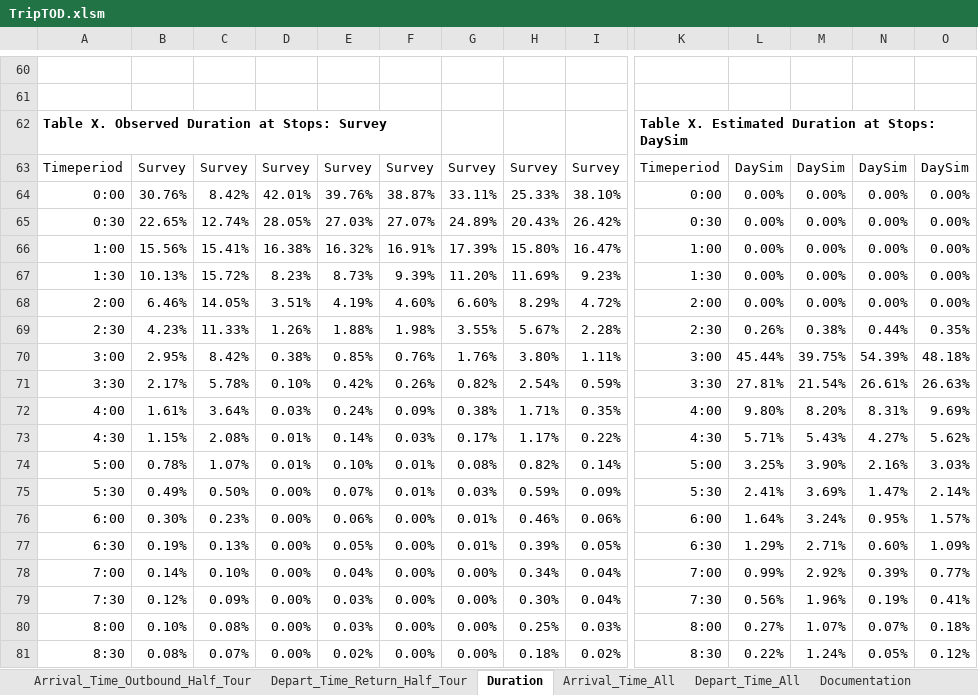
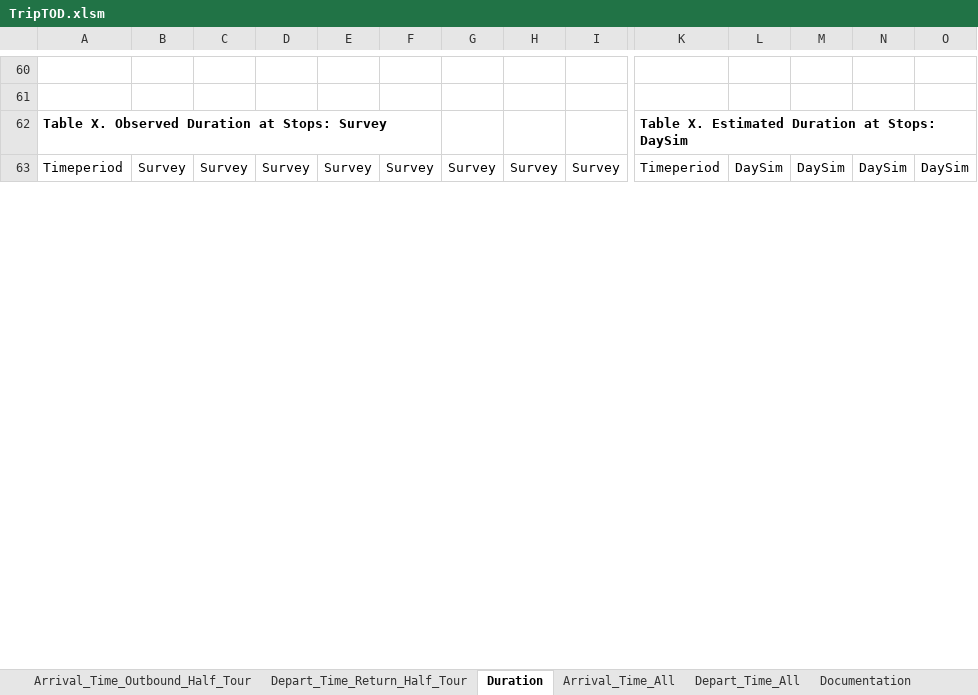
Before and after one commit to bellevuewa/BKRCast, an Excel workbook: daysim_summaries/output/TripTOD.xlsm, sheet Duration, drawn as a sheet; only a part is shown, gaps mark what is left out; values as stored, in another font and other column widths than the file's, no borders; charts and pictures not drawn; removed rows and columns are numbered as before the commit, all else as after; rows hold the shown columns only; the diff covers the shown part only; the diff names each change by its address in the sheet, - before the commit and + after, or states it on an @@ line.

```diff
--- a/daysim_summaries/output/TripTOD.xlsm (sheet Duration)
+++ b/daysim_summaries/output/TripTOD.xlsm (sheet Duration)
-row 64: 0:00 | 30.76% | 8.42% | 42.01% | 39.76% | 38.87% | 33.11% | 25.33% | 38.10% | 0:00 | 0.00% | 0.00% | 0.00% | 0.00%
-row 65: 0:30 | 22.65% | 12.74% | 28.05% | 27.03% | 27.07% | 24.89% | 20.43% | 26.42% | 0:30 | 0.00% | 0.00% | 0.00% | 0.00%
-row 66: 1:00 | 15.56% | 15.41% | 16.38% | 16.32% | 16.91% | 17.39% | 15.80% | 16.47% | 1:00 | 0.00% | 0.00% | 0.00% | 0.00%
-row 67: 1:30 | 10.13% | 15.72% | 8.23% | 8.73% | 9.39% | 11.20% | 11.69% | 9.23% | 1:30 | 0.00% | 0.00% | 0.00% | 0.00%
-row 68: 2:00 | 6.46% | 14.05% | 3.51% | 4.19% | 4.60% | 6.60% | 8.29% | 4.72% | 2:00 | 0.00% | 0.00% | 0.00% | 0.00%
-row 69: 2:30 | 4.23% | 11.33% | 1.26% | 1.88% | 1.98% | 3.55% | 5.67% | 2.28% | 2:30 | 0.26% | 0.38% | 0.44% | 0.35%
-row 70: 3:00 | 2.95% | 8.42% | 0.38% | 0.85% | 0.76% | 1.76% | 3.80% | 1.11% | 3:00 | 45.44% | 39.75% | 54.39% | 48.18%
-row 71: 3:30 | 2.17% | 5.78% | 0.10% | 0.42% | 0.26% | 0.82% | 2.54% | 0.59% | 3:30 | 27.81% | 21.54% | 26.61% | 26.63%
-row 72: 4:00 | 1.61% | 3.64% | 0.03% | 0.24% | 0.09% | 0.38% | 1.71% | 0.35% | 4:00 | 9.80% | 8.20% | 8.31% | 9.69%
-row 73: 4:30 | 1.15% | 2.08% | 0.01% | 0.14% | 0.03% | 0.17% | 1.17% | 0.22% | 4:30 | 5.71% | 5.43% | 4.27% | 5.62%
-row 74: 5:00 | 0.78% | 1.07% | 0.01% | 0.10% | 0.01% | 0.08% | 0.82% | 0.14% | 5:00 | 3.25% | 3.90% | 2.16% | 3.03%
-row 75: 5:30 | 0.49% | 0.50% | 0.00% | 0.07% | 0.01% | 0.03% | 0.59% | 0.09% | 5:30 | 2.41% | 3.69% | 1.47% | 2.14%
-row 76: 6:00 | 0.30% | 0.23% | 0.00% | 0.06% | 0.00% | 0.01% | 0.46% | 0.06% | 6:00 | 1.64% | 3.24% | 0.95% | 1.57%
-row 77: 6:30 | 0.19% | 0.13% | 0.00% | 0.05% | 0.00% | 0.01% | 0.39% | 0.05% | 6:30 | 1.29% | 2.71% | 0.60% | 1.09%
-row 78: 7:00 | 0.14% | 0.10% | 0.00% | 0.04% | 0.00% | 0.00% | 0.34% | 0.04% | 7:00 | 0.99% | 2.92% | 0.39% | 0.77%
-row 79: 7:30 | 0.12% | 0.09% | 0.00% | 0.03% | 0.00% | 0.00% | 0.30% | 0.04% | 7:30 | 0.56% | 1.96% | 0.19% | 0.41%
-row 80: 8:00 | 0.10% | 0.08% | 0.00% | 0.03% | 0.00% | 0.00% | 0.25% | 0.03% | 8:00 | 0.27% | 1.07% | 0.07% | 0.18%
-row 81: 8:30 | 0.08% | 0.07% | 0.00% | 0.02% | 0.00% | 0.00% | 0.18% | 0.02% | 8:30 | 0.22% | 1.24% | 0.05% | 0.12%
```
Also changed, not shown: 20 added rows, 2 removed rows and 300 edited cells elsewhere in this sheet, sheet Arrival_Time_All, sheet Depart_Time_All, sheet Depart_Time_Return_Half_Tour, sheet Arrival_Time_Outbound_Half_Tour, charts or pictures, daysim_summaries/output/TourDestination_Meal.xlsm, daysim_summaries/output/TourDestination_Shop.xlsm, 31 other files.
